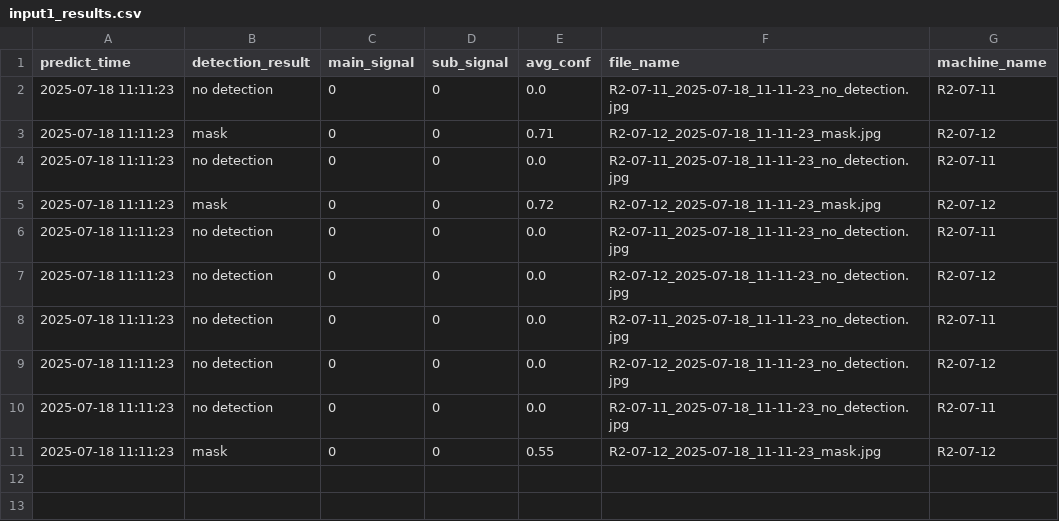
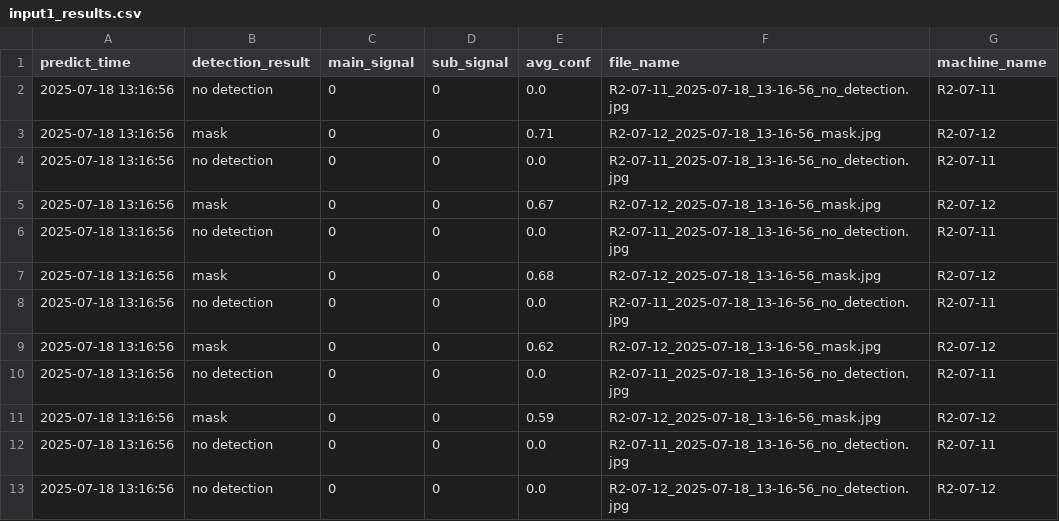
Before and after one commit to porameds/Project-AI-CCTV, a CSV file: code_run_ubuntu/test_oven_1/predict/input1_results.csv, drawn as a sheet.

```diff
--- a/code_run_ubuntu/test_oven_1/predict/input1_results.csv
+++ b/code_run_ubuntu/test_oven_1/predict/input1_results.csv
@@ -1,11 +1,13 @@
 predict_time,detection_result,main_signal,sub_signal,avg_conf,file_name,machine_name
-2025-07-18 11:11:23,no detection,0,0,0.0,R2-07-11_2025-07-18_11-11-23_no_detection.jpg,R2-07-11
-2025-07-18 11:11:23,mask,0,0,0.71,R2-07-12_2025-07-18_11-11-23_mask.jpg,R2-07-12
-2025-07-18 11:11:23,no detection,0,0,0.0,R2-07-11_2025-07-18_11-11-23_no_detection.jpg,R2-07-11
-2025-07-18 11:11:23,mask,0,0,0.72,R2-07-12_2025-07-18_11-11-23_mask.jpg,R2-07-12
-2025-07-18 11:11:23,no detection,0,0,0.0,R2-07-11_2025-07-18_11-11-23_no_detection.jpg,R2-07-11
-2025-07-18 11:11:23,no detection,0,0,0.0,R2-07-12_2025-07-18_11-11-23_no_detection.jpg,R2-07-12
-2025-07-18 11:11:23,no detection,0,0,0.0,R2-07-11_2025-07-18_11-11-23_no_detection.jpg,R2-07-11
-2025-07-18 11:11:23,no detection,0,0,0.0,R2-07-12_2025-07-18_11-11-23_no_detection.jpg,R2-07-12
-2025-07-18 11:11:23,no detection,0,0,0.0,R2-07-11_2025-07-18_11-11-23_no_detection.jpg,R2-07-11
-2025-07-18 11:11:23,mask,0,0,0.55,R2-07-12_2025-07-18_11-11-23_mask.jpg,R2-07-12
+2025-07-18 13:16:56,no detection,0,0,0.0,R2-07-11_2025-07-18_13-16-56_no_detection.jpg,R2-07-11
+2025-07-18 13:16:56,mask,0,0,0.71,R2-07-12_2025-07-18_13-16-56_mask.jpg,R2-07-12
+2025-07-18 13:16:56,no detection,0,0,0.0,R2-07-11_2025-07-18_13-16-56_no_detection.jpg,R2-07-11
+2025-07-18 13:16:56,mask,0,0,0.67,R2-07-12_2025-07-18_13-16-56_mask.jpg,R2-07-12
+2025-07-18 13:16:56,no detection,0,0,0.0,R2-07-11_2025-07-18_13-16-56_no_detection.jpg,R2-07-11
+2025-07-18 13:16:56,mask,0,0,0.68,R2-07-12_2025-07-18_13-16-56_mask.jpg,R2-07-12
+2025-07-18 13:16:56,no detection,0,0,0.0,R2-07-11_2025-07-18_13-16-56_no_detection.jpg,R2-07-11
+2025-07-18 13:16:56,mask,0,0,0.62,R2-07-12_2025-07-18_13-16-56_mask.jpg,R2-07-12
+2025-07-18 13:16:56,no detection,0,0,0.0,R2-07-11_2025-07-18_13-16-56_no_detection.jpg,R2-07-11
+2025-07-18 13:16:56,mask,0,0,0.59,R2-07-12_2025-07-18_13-16-56_mask.jpg,R2-07-12
+2025-07-18 13:16:56,no detection,0,0,0.0,R2-07-11_2025-07-18_13-16-56_no_detection.jpg,R2-07-11
+2025-07-18 13:16:56,no detection,0,0,0.0,R2-07-12_2025-07-18_13-16-56_no_detection.jpg,R2-07-12
```
Also changed, not shown: 6 other files.
